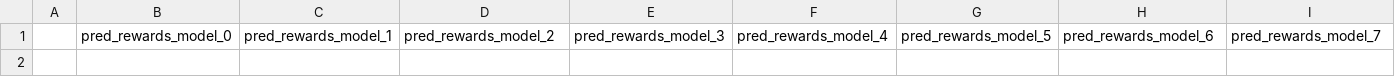
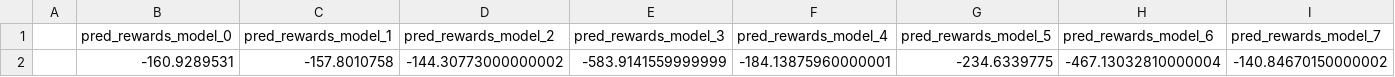
Before and after one commit to Deepakgthomas/benchmarking_rlmut, a CSV file: RLMutation/csv_res/myLunarLander-v1/PPO/results_Ra_1.0.csv, drawn as a sheet; only a part is shown; rows hold the shown columns only; the diff names each change by its address in the sheet, - before the commit and + after, or states it on an @@ line.

Commit message:
Fixed the previous bug in lunarlander. I had to do import copy

```diff
--- a/RLMutation/csv_res/myLunarLander-v1/PPO/results_Ra_1.0.csv
+++ b/RLMutation/csv_res/myLunarLander-v1/PPO/results_Ra_1.0.csv
+row 2:  | -160.9289531 | -157.8010758 | -144.30773000000002 | -583.9141559999999 | -184.13875960000001 | -234.6339775 | -467.13032810000004 | -140.84670150000002
```
Also changed, not shown: 2 other files.
